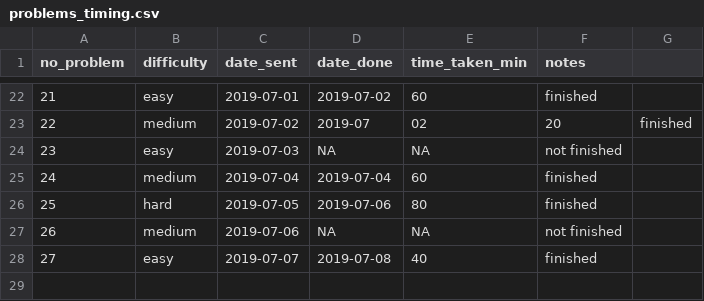
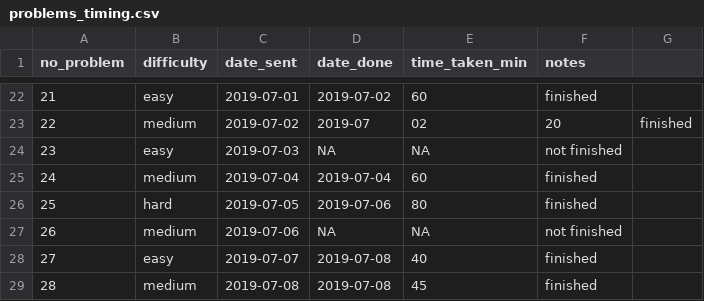
Before and after one commit to DominiqueCaron/daily-coding-problem, a CSV file: problems_timing.csv, drawn as a sheet; only a part is shown, gaps mark what is left out.

```diff
--- a/problems_timing.csv
+++ b/problems_timing.csv
@@ -28 +28,2 @@ no_problem,difficulty,date_sent,date_done,time_taken_min,notes
 27,easy,2019-07-07,2019-07-08,40,finished
+28,medium,2019-07-08,2019-07-08,45,finished
```
Also changed, not shown: 2 other files.
